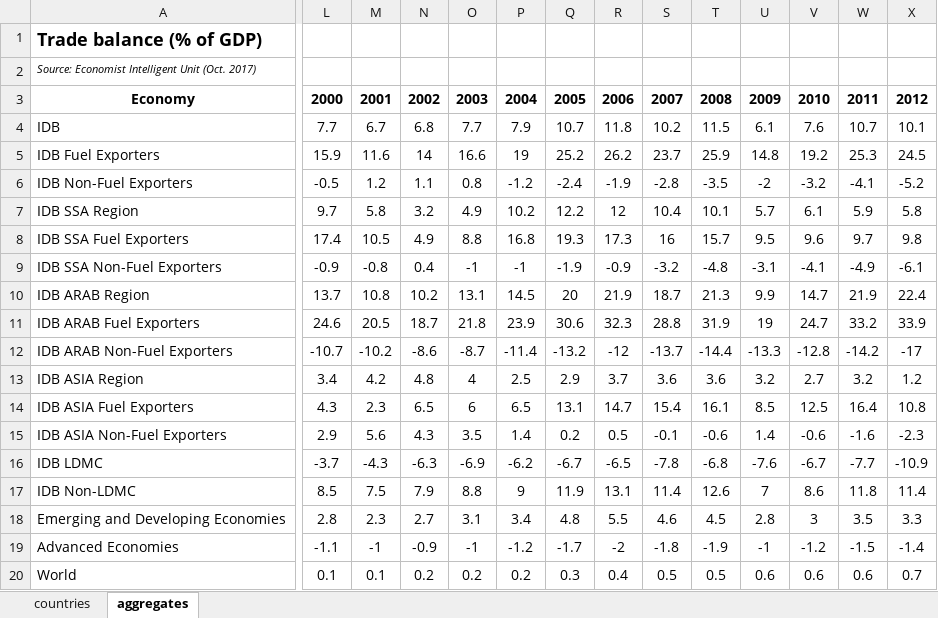
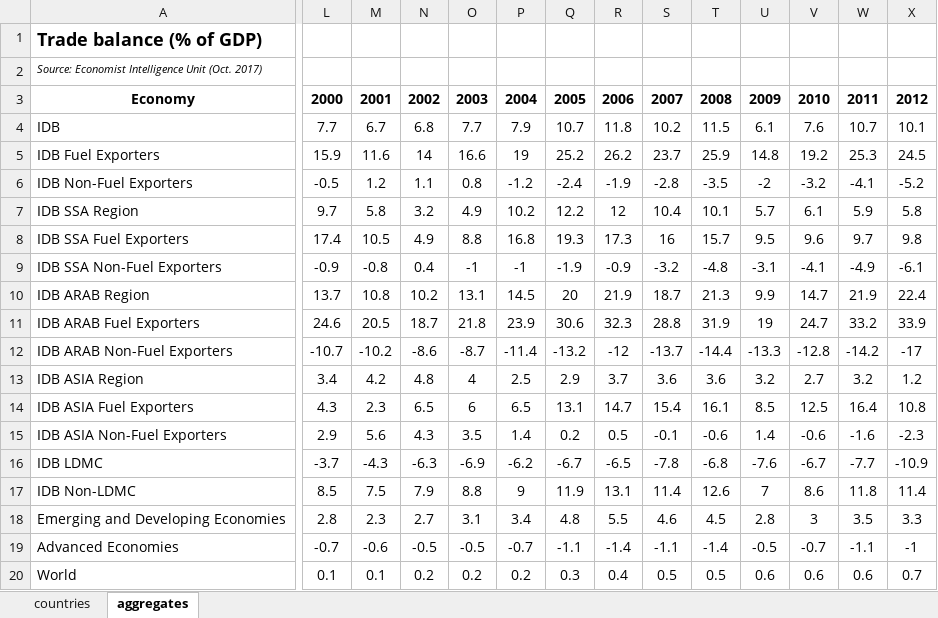
Before and after one commit to isdbdata/isdbdata.github.io, an Excel workbook: mc/indicators/xl/trade_balance.xlsx, sheet aggregates, drawn as a sheet; only a part is shown, gaps mark what is left out; values as stored, in another font and other column widths than the file's, no borders; conditional formats not drawn; the diff covers the shown part only; the diff names each change by its address in the sheet, - before the commit and + after, or states it on an @@ line.

```diff
--- a/mc/indicators/xl/trade_balance.xlsx (sheet aggregates)
+++ b/mc/indicators/xl/trade_balance.xlsx (sheet aggregates)
-A2: Source: Economist Intelligent Unit (Oct.…
+A2: Source: Economist Intelligence Unit (Oct.…
-L19: -1.1
+L19: -0.7
-M19: -1
+M19: -0.6
-N19: -0.9
+N19: -0.5
-O19: -1
+O19: -0.5
-P19: -1.2
+P19: -0.7
-Q19: -1.7
+Q19: -1.1
-R19: -2
+R19: -1.4
-S19: -1.8
+S19: -1.1
-T19: -1.9
+T19: -1.4
-U19: -1
+U19: -0.5
-V19: -1.2
+V19: -0.7
-W19: -1.5
+W19: -1.1
-X19: -1.4
+X19: -1
```
Also changed, not shown: 9 edited cells elsewhere in this sheet, sheet countries, mc/indicators/xl/CABGDP.xlsx, mc/indicators/xl/gov_debt.xlsx, 38 other files.
